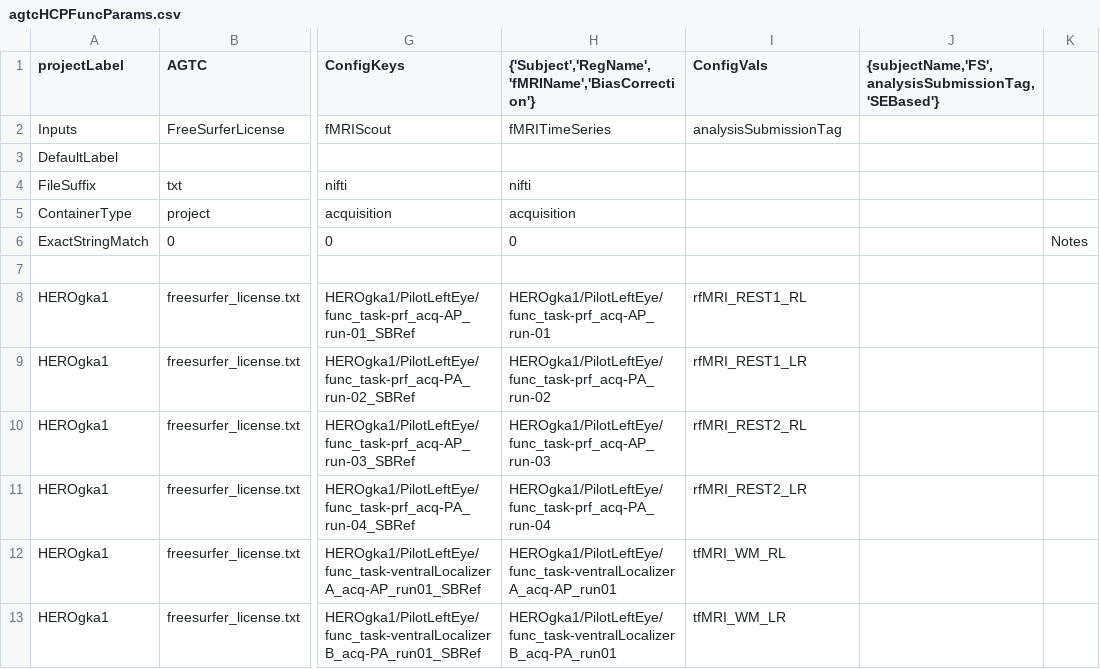
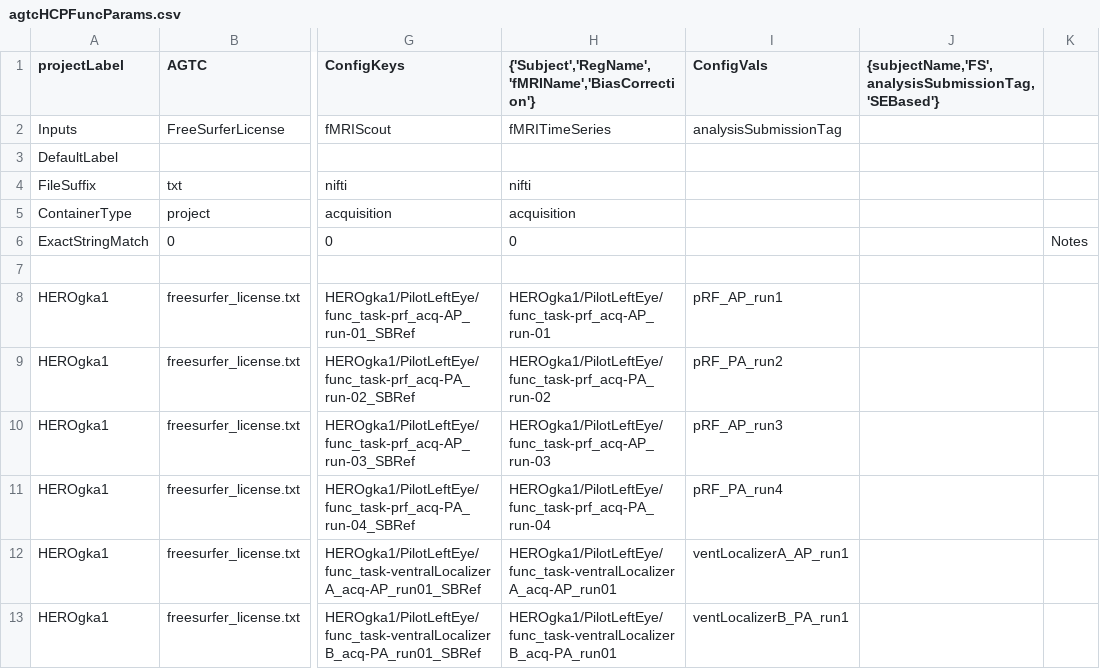
Before and after one commit to gkaguirrelab/mriAGTCAnalysis, a CSV file: code/submitGears/agtcHCPFuncParams.csv, drawn as a sheet; only a part is shown, gaps mark what is left out; the diff names each change by its address in the sheet, - before the commit and + after, or states it on an @@ line.

```diff
--- a/code/submitGears/agtcHCPFuncParams.csv
+++ b/code/submitGears/agtcHCPFuncParams.csv
-I8 (ConfigVals): rfMRI_REST1_RL
+I8 (ConfigVals): pRF_AP_run1
-I9 (ConfigVals): rfMRI_REST1_LR
+I9 (ConfigVals): pRF_PA_run2
-I10 (ConfigVals): rfMRI_REST2_RL
+I10 (ConfigVals): pRF_AP_run3
-I11 (ConfigVals): rfMRI_REST2_LR
+I11 (ConfigVals): pRF_PA_run4
-I12 (ConfigVals): tfMRI_WM_RL
+I12 (ConfigVals): ventLocalizerA_AP_run1
-I13 (ConfigVals): tfMRI_WM_LR
+I13 (ConfigVals): ventLocalizerB_PA_run1
```
Also changed, not shown: code/submitGears/agtcHCPFuncICAFIX.csv, code/submitGears/agtcHCPStructParams.csv.
